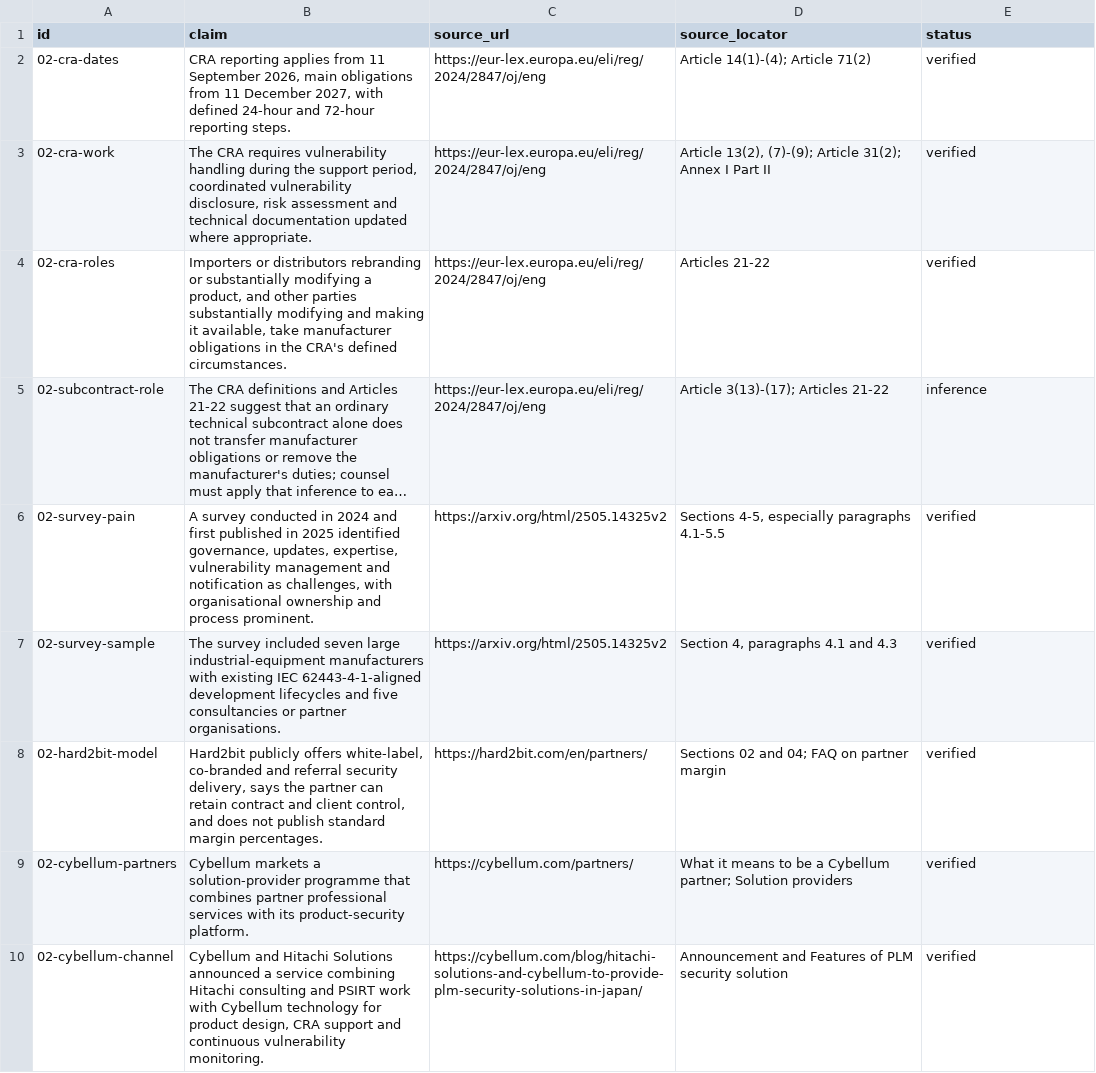
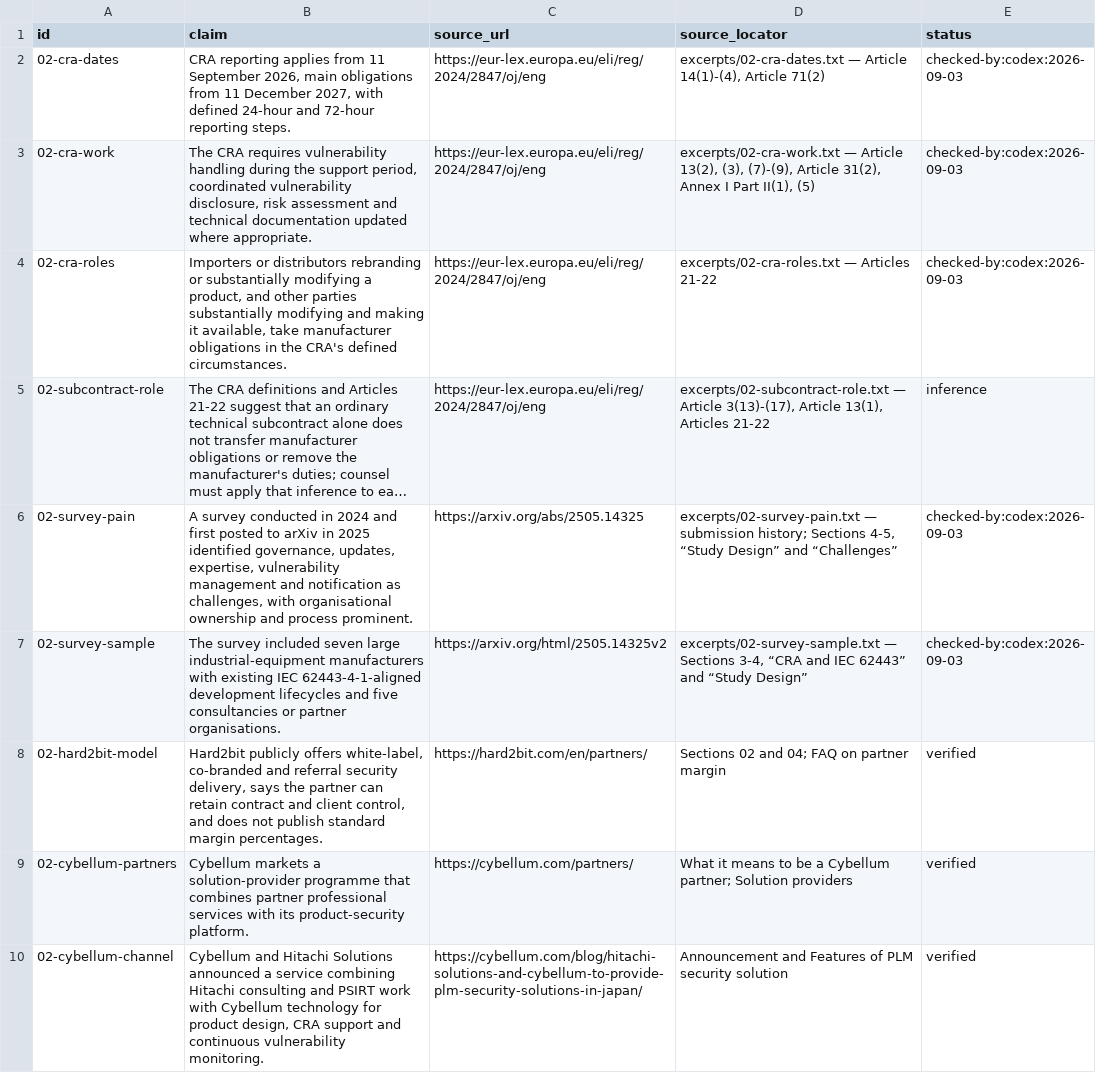
Before and after one commit to AnthonyKot/book18, a TSV file: checks/claims/02.tsv, drawn as a sheet; only a part is shown; long unchanged cells end in …; the diff names each change by its address in the sheet, - before the commit and + after, or states it on an @@ line.

Commit message:
WIP essay 2 hardening: CRA and survey evidence

```diff
--- a/checks/claims/02.tsv
+++ b/checks/claims/02.tsv
-D2 (source_locator): Article 14(1)-(4); Article 71(2)
+D2 (source_locator): excerpts/02-cra-dates.txt — Article 14(1)-(4), Article 71(2)
-E2:E4 (status): verified
+E2:E4 (status): checked-by:codex:2026-09-03
-D3 (source_locator): Article 13(2), (7)-(9); Article 31(2); Annex I Part II
+D3 (source_locator): excerpts/02-cra-work.txt — Article 13(2), (3), (7)-(9), Article 31(2), Annex I Part II(1), (5)
-D4 (source_locator): Articles 21-22
+D4 (source_locator): excerpts/02-cra-roles.txt — Articles 21-22
-D5 (source_locator): Article 3(13)-(17); Articles 21-22
+D5 (source_locator): excerpts/02-subcontract-role.txt — Article 3(13)-(17), Article 13(1), Articles 21-22
-B6 (claim): …and first published in 2025…
+B6 (claim): …and first posted to arXiv in 2025…
-C6 (source_url): https://arxiv.org/html/2505.14325v2
+C6 (source_url): https://arxiv.org/abs/2505.14325
-D6 (source_locator): Sections 4-5, especially paragraphs 4.1-5.5
+D6 (source_locator): excerpts/02-survey-pain.txt — submission history; Sections 4-5, “Study Design” and “Challenges”
-E6:E7 (status): verified
+E6:E7 (status): checked-by:codex:2026-09-03
-D7 (source_locator): Section 4, paragraphs 4.1 and 4.3
+D7 (source_locator): excerpts/02-survey-sample.txt — Sections 3-4, “CRA and IEC 62443” and “Study Design”
```
Also changed, not shown: 9 other files.
